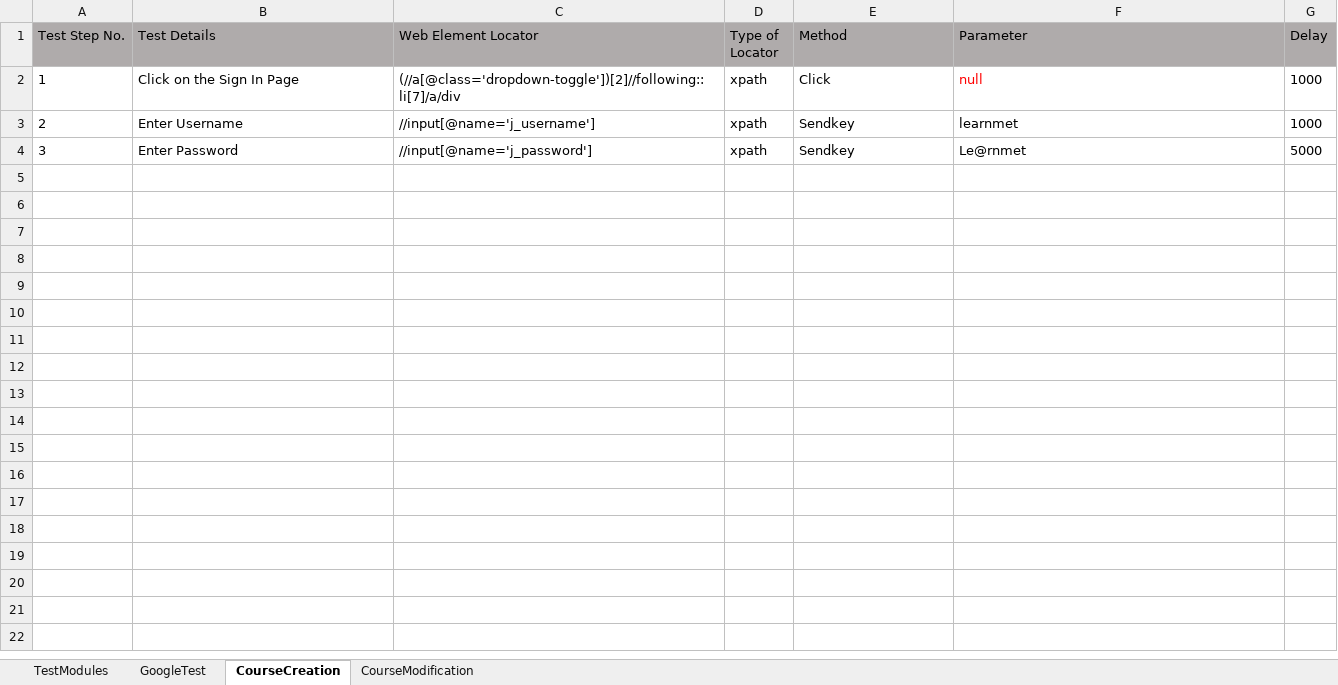
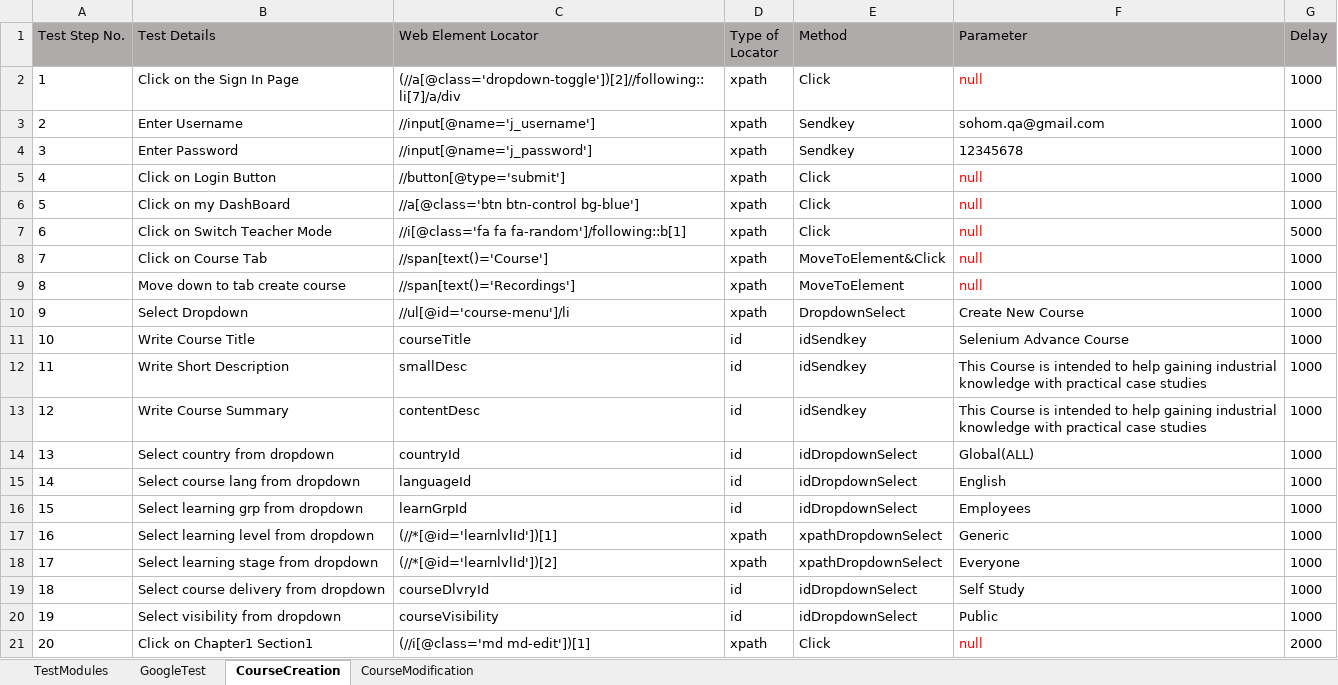
Before and after one commit to Pritanu1988/LearnMetTestAutomation, an Excel workbook: LearnMetTestAutomation/src/main/resources/InputSheet1.xlsx, sheet CourseCreation, drawn as a sheet; only a part is shown; values as stored, in another font and other column widths than the file's, no borders; the diff covers the shown part only; the diff names each change by its address in the sheet, - before the commit and + after, or states it on an @@ line.

Commit message:
Changes with respect to addtion Dropdown Select function Changes with respect to Course creation inputsheet (adding test steps)

```diff
--- a/LearnMetTestAutomation/src/main/resources/InputSheet1.xlsx (sheet CourseCreation)
+++ b/LearnMetTestAutomation/src/main/resources/InputSheet1.xlsx (sheet CourseCreation)
-F3 (Parameter): learnmet
+F3 (Parameter): sohom.qa@gmail.com
-F4 (Parameter): Le@rnmet
+F4 (Parameter): 12345678
-G4 (Delay): 5000
+G4 (Delay): 1000
+row 5: 4 | Click on Login Button | //button[@type='submit'] | xpath | Click | null | 1000
+row 6: 5 | Click on my DashBoard | //a[@class='btn btn-control bg-blue'] | xpath | Click | null | 1000
+row 7: 6 | Click on Switch Teacher Mode | //i[@class='fa fa fa-random']/following::b[1] | xpath | Click | null | 5000
+row 8: 7 | Click on Course Tab | //span[text()='Course'] | xpath | MoveToElement&Click | null | 1000
+row 9: 8 | Move down to tab create course | //span[text()='Recordings'] | xpath | MoveToElement | null | 1000
+row 10: 9 | Select Dropdown | //ul[@id='course-menu']/li | xpath | DropdownSelect | Create New Course | 1000
+row 11: 10 | Write Course Title | courseTitle | id | idSendkey | Selenium Advance Course | 1000
+row 12: 11 | Write Short Description | smallDesc | id | idSendkey | This Course is intended to help gaining industrial knowledge with practical case studies | 1000
+row 13: 12 | Write Course Summary | contentDesc | id | idSendkey | This Course is intended to help gaining industrial knowledge with practical case studies | 1000
+row 14: 13 | Select country from dropdown | countryId | id | idDropdownSelect | Global(ALL) | 1000
+row 15: 14 | Select course lang from dropdown | languageId | id | idDropdownSelect | English | 1000
+row 16: 15 | Select learning grp from dropdown | learnGrpId | id | idDropdownSelect | Employees | 1000
+row 17: 16 | Select learning level from dropdown | (//*[@id='learnlvlId'])[1] | xpath | xpathDropdownSelect | Generic | 1000
+row 18: 17 | Select learning stage from dropdown | (//*[@id='learnlvlId'])[2] | xpath | xpathDropdownSelect | Everyone | 1000
+row 19: 18 | Select course delivery from dropdown | courseDlvryId | id | idDropdownSelect | Self Study | 1000
+row 20: 19 | Select visibility from dropdown | courseVisibility | id | idDropdownSelect | Public | 1000
+row 21: 20 | Click on Chapter1 Section1 | (//i[@class='md md-edit'])[1] | xpath | Click | null | 2000
```
Also changed, not shown: 46 added rows elsewhere in this sheet, sheet TestModules, 2 other files.
